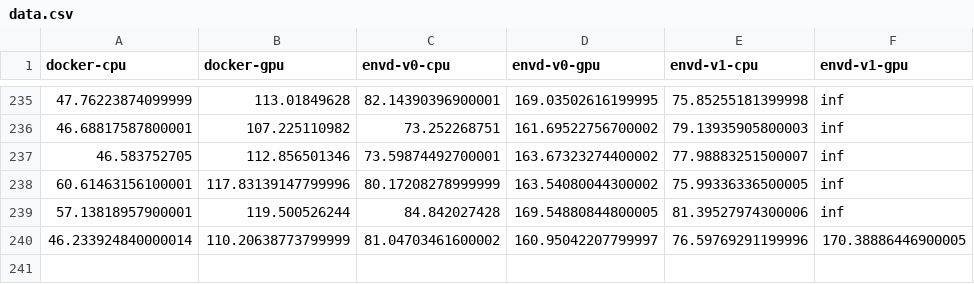
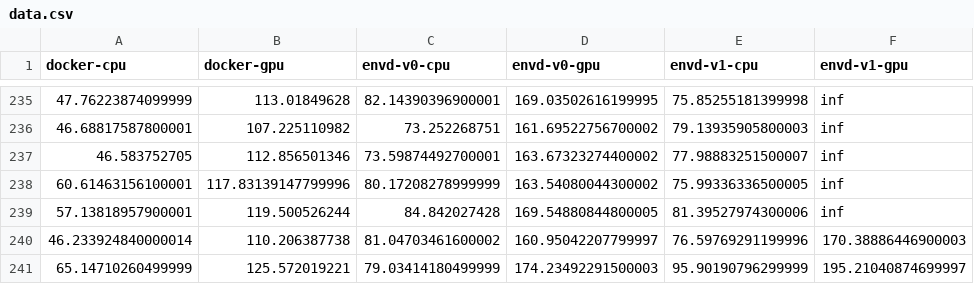
Before and after one commit to tensorchord/envd-nightly, a CSV file: data.csv, drawn as a sheet; only a part is shown, gaps mark what is left out.

Commit message:
CI: update benchmark data and image
Signed-off-by: github-actions-bot <github-actions-bot@users.noreply.github.com>

```diff
--- a/data.csv
+++ b/data.csv
@@ -239,2 +239,3 @@ docker-cpu,docker-gpu,envd-v0-cpu,envd-v0-gpu,envd-v1-cpu,envd-v1-gpu
 57.13818957900001,119.500526244,84.842027428,169.54880844800005,81.39527974300006,inf
-46.233924840000014,110.20638773799999,81.04703461600002,160.95042207799997,76.59769291199996,170.38886446900005
+46.233924840000014,110.206387738,81.04703461600002,160.95042207799997,76.59769291199996,170.38886446900003
+65.14710260499999,125.572019221,79.03414180499999,174.23492291500003,95.90190796299999,195.21040874699997
```
Also changed, not shown: 1 other file.
